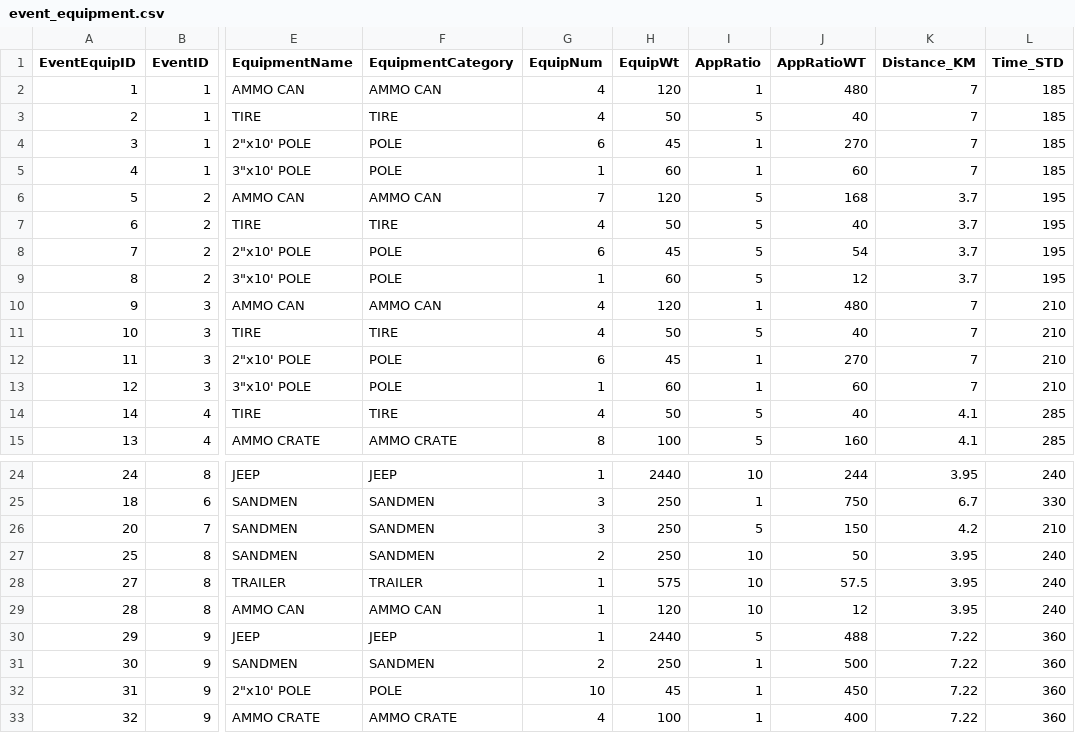
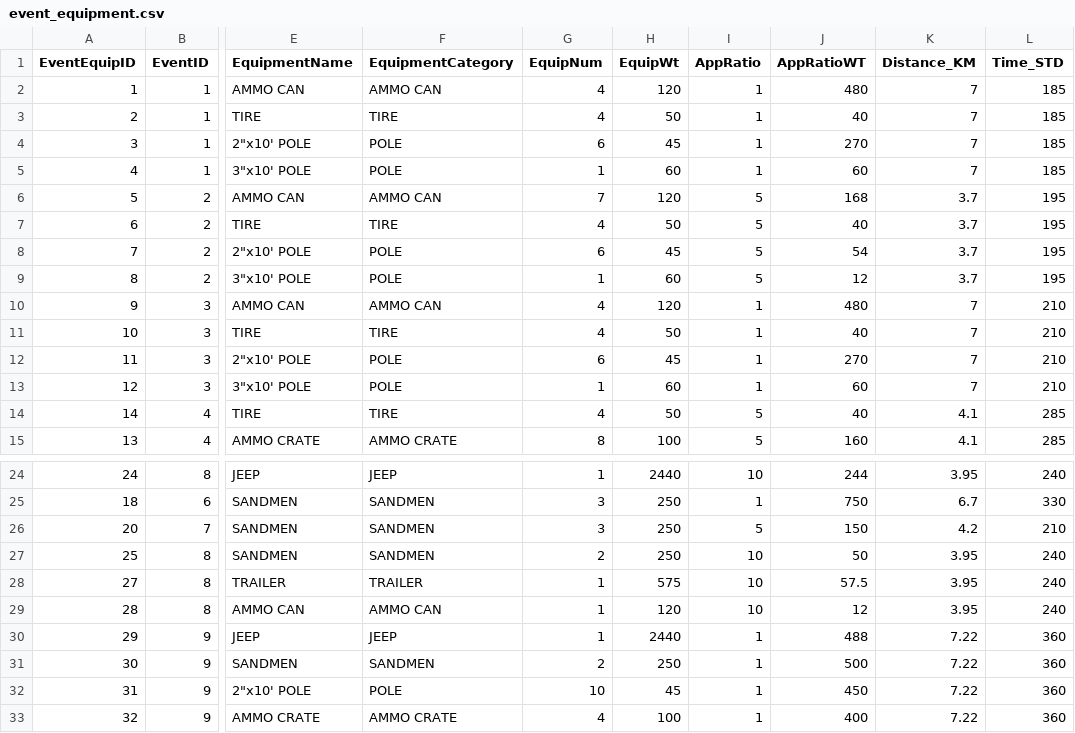
Before and after one commit to Nick-seabright/team-performance-app, a CSV file: data/event_equipment.csv, drawn as a sheet; only a part is shown, gaps mark what is left out; the diff names each change by its address in the sheet, - before the commit and + after, or states it on an @@ line.

Commit message:
equipment data ratio

```diff
--- a/data/event_equipment.csv
+++ b/data/event_equipment.csv
-I3 (AppRatio): 5
+I3 (AppRatio): 1
-I11 (AppRatio): 5
+I11 (AppRatio): 1
-I30 (AppRatio): 5
+I30 (AppRatio): 1
```
